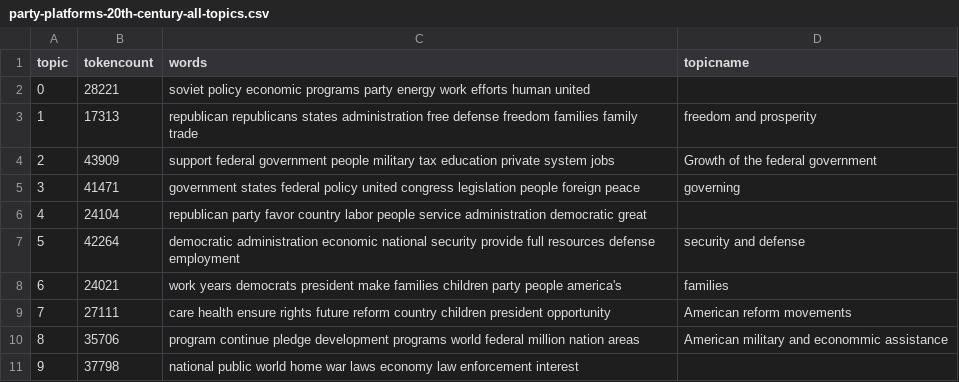
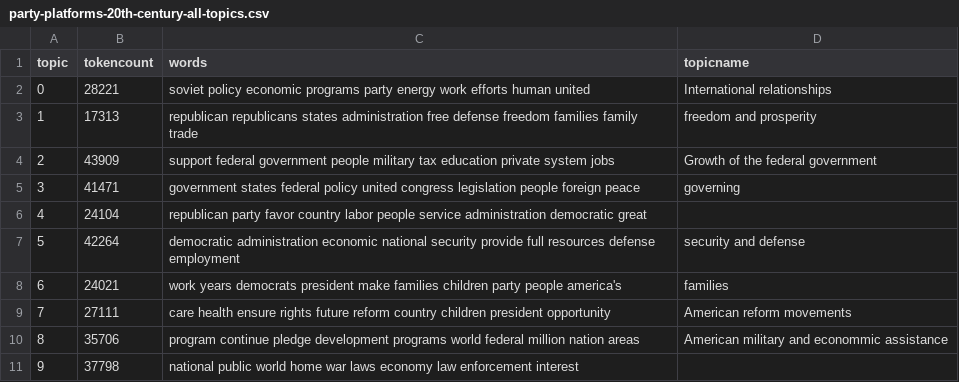
Before and after one commit to rebeccamills1/the-impact-of-communism, a CSV file: _data/topics/party-platforms-20th-century-all-topics.csv, drawn as a sheet.

Commit message:
Update party-platforms-20th-century-all-topics.csv

```diff
--- a/_data/topics/party-platforms-20th-century-all-topics.csv
+++ b/_data/topics/party-platforms-20th-century-all-topics.csv
@@ -1,3 +1,3 @@
 topic,tokencount,words,topicname
-0,28221,"soviet policy economic programs party energy work efforts human united",
+0,28221,"soviet policy economic programs party energy work efforts human united", International relationships
 1,17313,"republican republicans states administration free defense freedom families family trade",freedom and prosperity
```
